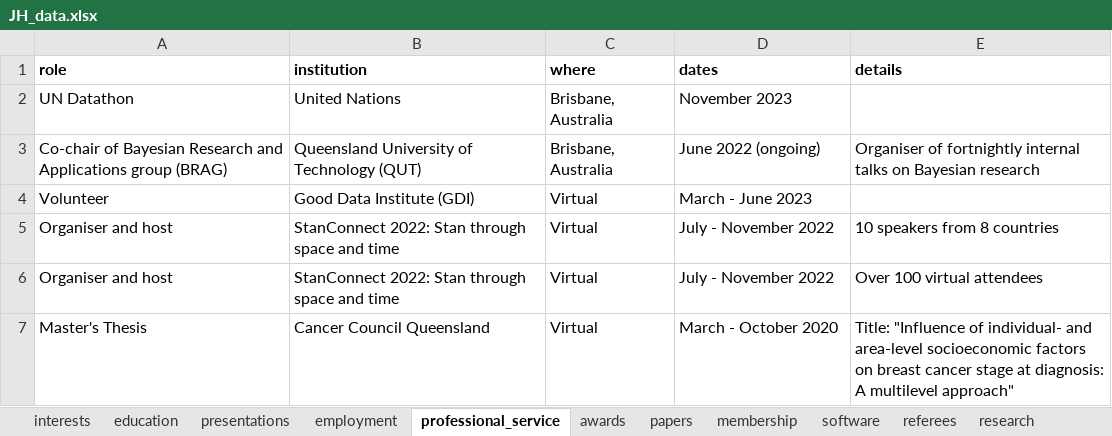
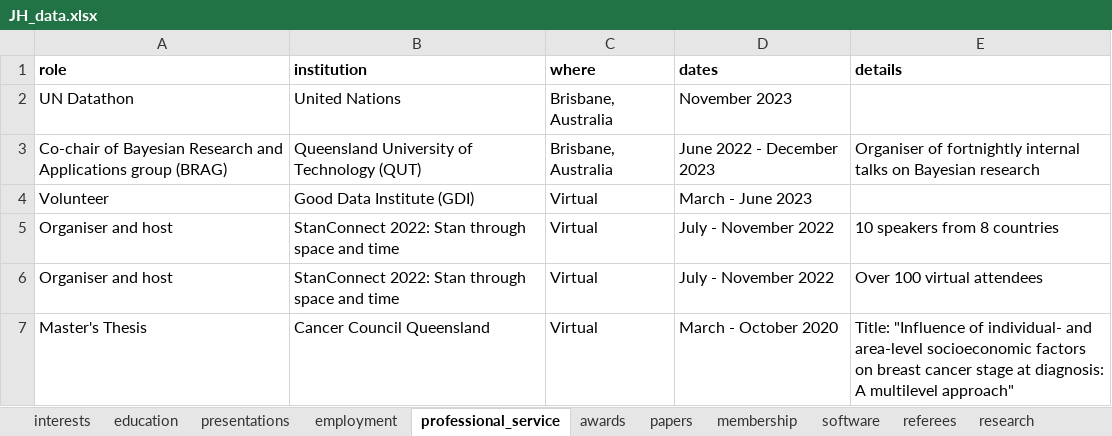
Before and after one commit to JamieHogg-depo/cv_rmarkdown, an Excel workbook: JH_data.xlsx, sheet professional_service, drawn as a sheet; values as stored, in another font and other column widths than the file's, no borders; the diff names each change by its address in the sheet, - before the commit and + after, or states it on an @@ line.

```diff
--- a/JH_data.xlsx (sheet professional_service)
+++ b/JH_data.xlsx (sheet professional_service)
-D3 (dates): June 2022 (ongoing)
+D3 (dates): June 2022 - December 2023
```
Also changed, not shown: sheet presentations, sheet papers, 1 other file.
